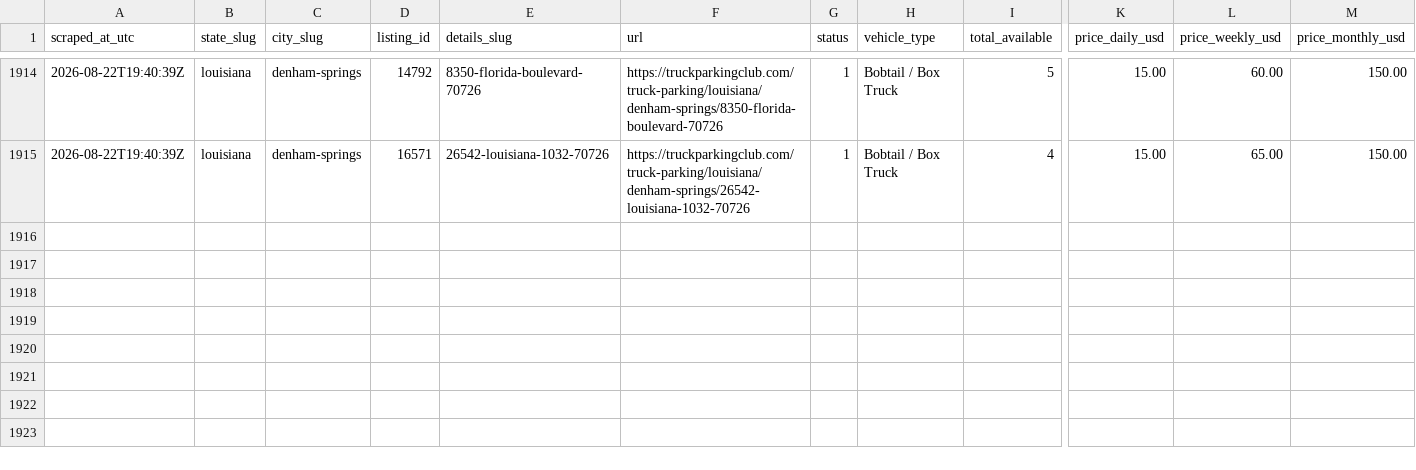
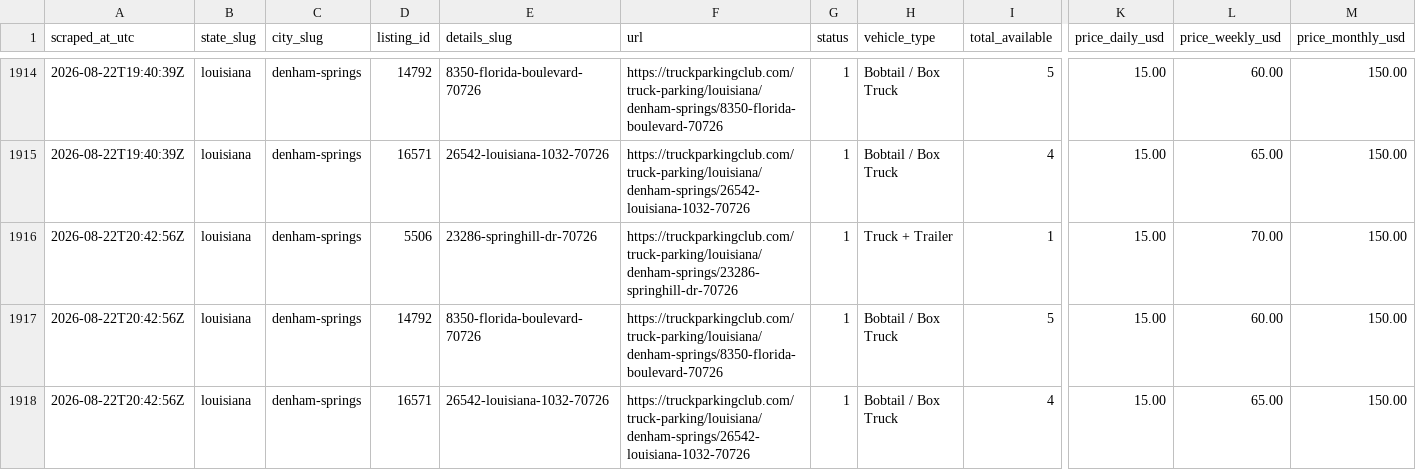
Before and after one commit to honorhomebuyers-jpg/Truck-scrapper, a CSV file: scraper/data/markets/louisiana-denham-springs.csv, drawn as a sheet; only a part is shown, gaps mark what is left out; rows hold the shown columns only; the diff names each change by its address in the sheet, - before the commit and + after, or states it on an @@ line.

```diff
--- a/scraper/data/markets/louisiana-denham-springs.csv
+++ b/scraper/data/markets/louisiana-denham-springs.csv
+row 1916: 2026-08-22T20:42:56Z | louisiana | denham-springs | 5506 | 23286-springhill-dr-70726 | https://truckparkingclub.com/truck-parking/louisiana/denham-springs/23286-springhill-dr-70726 | 1 | Truck + Trailer | 1 | 15.00 | 70.00 | 150.00
+row 1917: 2026-08-22T20:42:56Z | louisiana | denham-springs | 14792 | 8350-florida-boulevard-70726 | https://truckparkingclub.com/truck-parking/louisiana/denham-springs/8350-florida-boulevard-70726 | 1 | Bobtail / Box Truck | 5 | 15.00 | 60.00 | 150.00
+row 1918: 2026-08-22T20:42:56Z | louisiana | denham-springs | 16571 | 26542-louisiana-1032-70726 | https://truckparkingclub.com/truck-parking/louisiana/denham-springs/26542-louisiana-1032-70726 | 1 | Bobtail / Box Truck | 4 | 15.00 | 65.00 | 150.00
```
Also changed, not shown: scraper/data/listings/baton-rouge-14015-florida-blvd-70819.csv, scraper/data/listings/baton-rouge-2392-e-smiley-ave-70806.csv, 19 other files.
